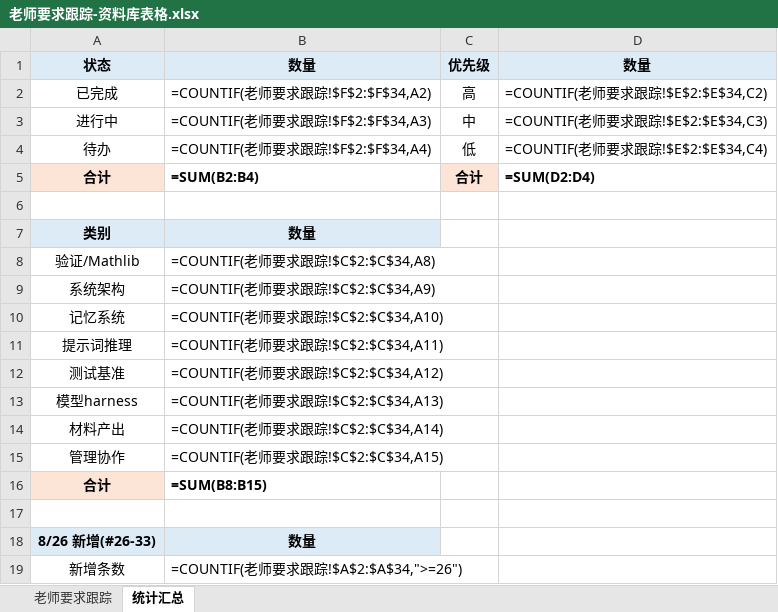
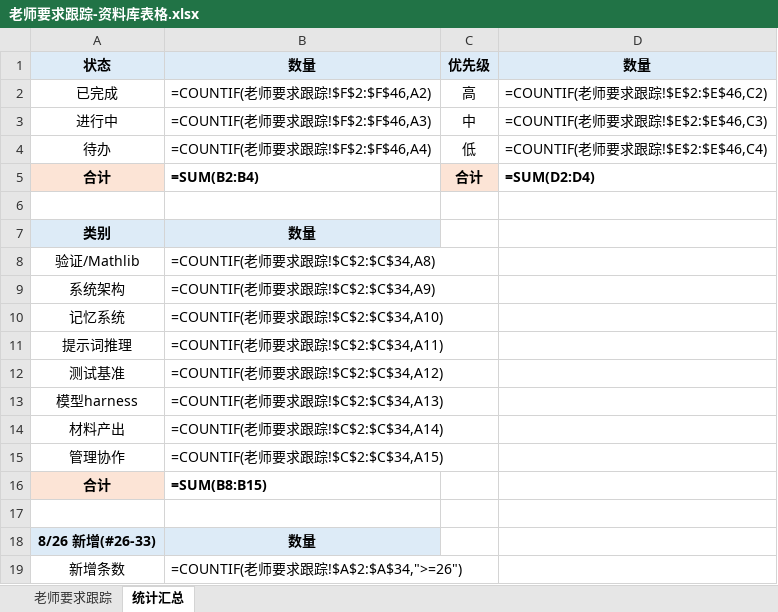
Before and after one commit to Molight1007/math-ai-evaluator, an Excel workbook: 老师要求跟踪-资料库表格.xlsx, sheet 统计汇总, drawn as a sheet; values as stored, in another font and other column widths than the file's, no borders; formulas without a stored value are shown as written; the diff names each change by its address in the sheet, - before the commit and + after, or states it on an @@ line.

```diff
--- a/老师要求跟踪-资料库表格.xlsx (sheet 统计汇总)
+++ b/老师要求跟踪-资料库表格.xlsx (sheet 统计汇总)
-B2: =COUNTIF(老师要求跟踪!$F$2:$F$34,A2)
+B2: =COUNTIF(老师要求跟踪!$F$2:$F$46,A2)
-D2: =COUNTIF(老师要求跟踪!$E$2:$E$34,C2)
+D2: =COUNTIF(老师要求跟踪!$E$2:$E$46,C2)
-B3: =COUNTIF(老师要求跟踪!$F$2:$F$34,A3)
+B3: =COUNTIF(老师要求跟踪!$F$2:$F$46,A3)
-D3: =COUNTIF(老师要求跟踪!$E$2:$E$34,C3)
+D3: =COUNTIF(老师要求跟踪!$E$2:$E$46,C3)
-B4: =COUNTIF(老师要求跟踪!$F$2:$F$34,A4)
+B4: =COUNTIF(老师要求跟踪!$F$2:$F$46,A4)
-D4: =COUNTIF(老师要求跟踪!$E$2:$E$34,C4)
+D4: =COUNTIF(老师要求跟踪!$E$2:$E$46,C4)
```
Also changed, not shown: sheet 老师要求跟踪, 6 other files.
